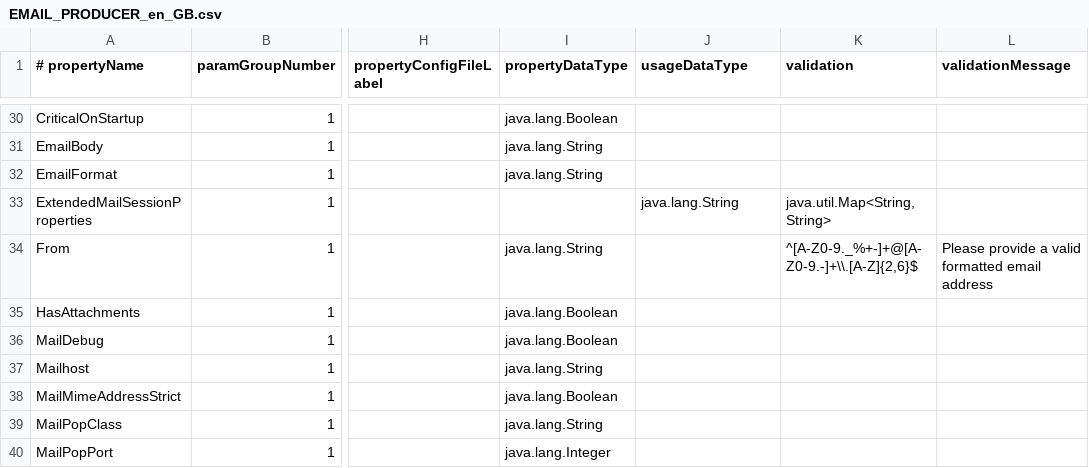
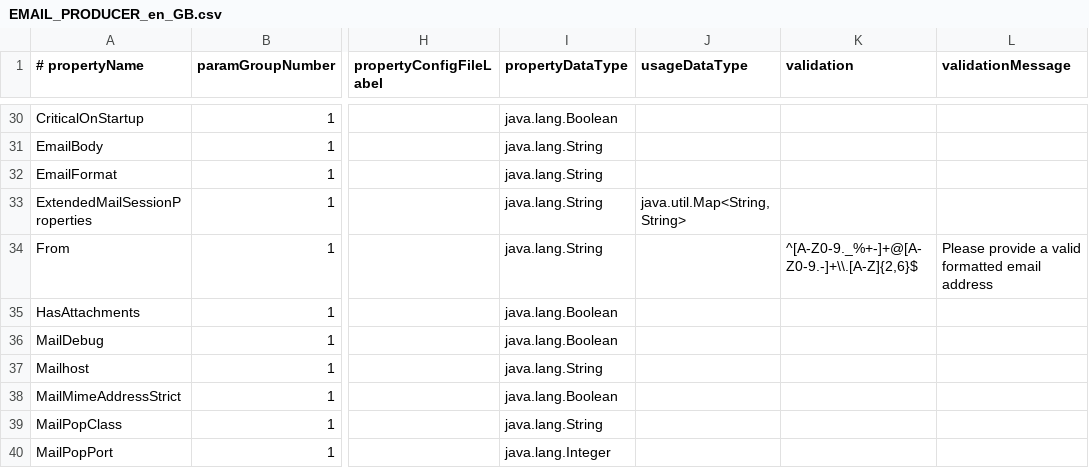
Before and after one commit to ikasanEIP/IkasanStudio, a CSV file: src/main/resources/studio/componentDefinitions/EMAIL_PRODUCER_en_GB.csv, drawn as a sheet; only a part is shown, gaps mark what is left out; the diff names each change by its address in the sheet, - before the commit and + after, or states it on an @@ line.

```diff
--- a/src/main/resources/studio/componentDefinitions/EMAIL_PRODUCER_en_GB.csv
+++ b/src/main/resources/studio/componentDefinitions/EMAIL_PRODUCER_en_GB.csv
-I33 (propertyDataType): (empty)
+I33 (propertyDataType): java.lang.String
-J33 (usageDataType): java.lang.String
+J33 (usageDataType): java.util.Map<String, String>
-K33 (validation): java.util.Map<String, String>
+K33 (validation): (empty)
```
Also changed, not shown: src/main/resources/studio/componentDefinitions/LOCAL_FILE_CONSUMER_en_GB.csv, 29 other files.
